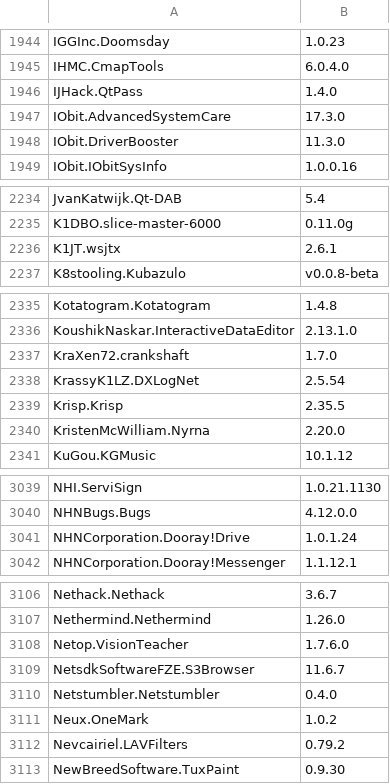
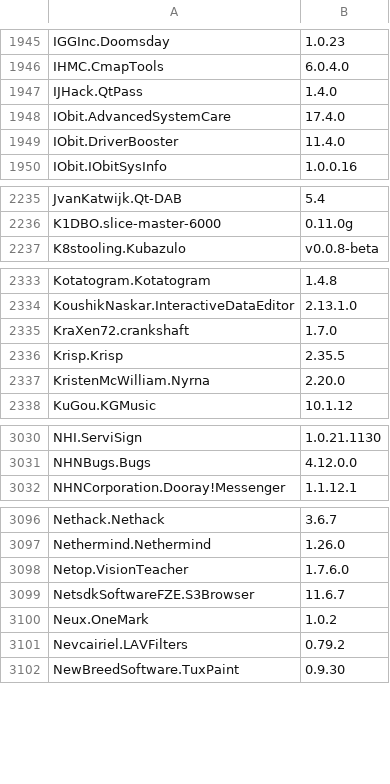
Before and after one commit to svrooij/winget-pkgs-index, a CSV file: index.csv, drawn as a sheet; only a part is shown, gaps mark what is left out; the diff covers the shown part only.

```diff
--- a/index.csv
+++ b/index.csv
@@ -1946,4 +1947,4 @@
 "IJHack.QtPass","1.4.0"
-"IObit.AdvancedSystemCare","17.3.0"
-"IObit.DriverBooster","11.3.0"
+"IObit.AdvancedSystemCare","17.4.0"
+"IObit.DriverBooster","11.4.0"
 "IObit.IObitSysInfo","1.0.0.16"
@@ -2235,3 +2236,2 @@
 "K1DBO.slice-master-6000","0.11.0g"
-"K1JT.wsjtx","2.6.1"
 "K8stooling.Kubazulo","v0.0.8-beta"
@@ -2337,3 +2335,2 @@
 "KraXen72.crankshaft","1.7.0"
-"KrassyK1LZ.DXLogNet","2.5.54"
 "Krisp.Krisp","2.35.5"
@@ -3040,3 +3031,2 @@
 "NHNBugs.Bugs","4.12.0.0"
-"NHNCorporation.Dooray!Drive","1.0.1.24"
 "NHNCorporation.Dooray!Messenger","1.1.12.1"
@@ -3109,3 +3099,2 @@
 "NetsdkSoftwareFZE.S3Browser","11.6.7"
-"Netstumbler.Netstumbler","0.4.0"
 "Neux.OneMark","1.0.2"
```
Also changed, not shown: 4 added rows, 9 removed rows and 74 edited cells elsewhere in this file, 1 other file.
